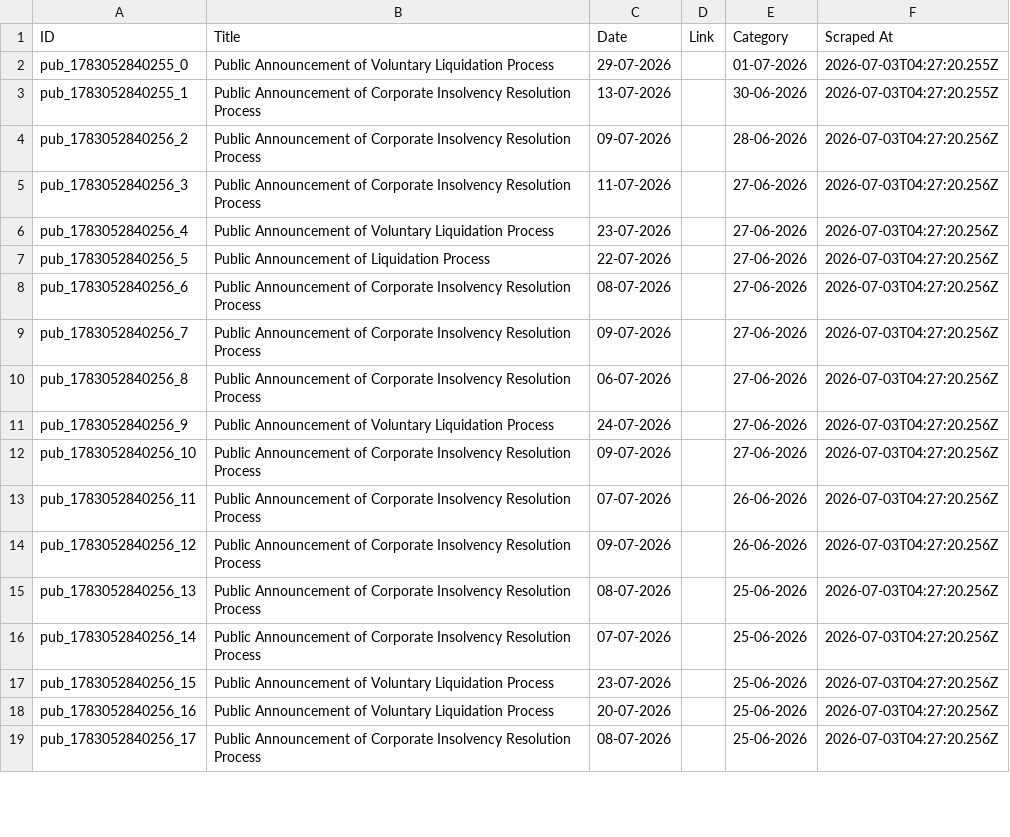
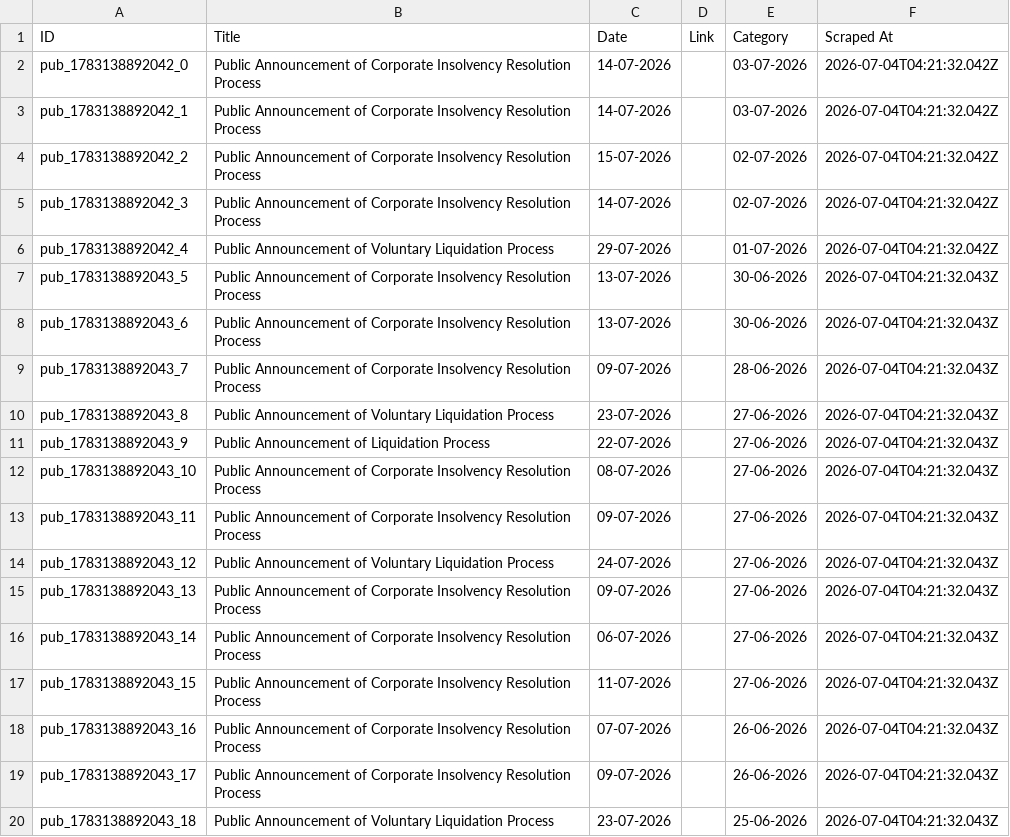
Before and after one commit to prometheus5863/form-g-aarsh, a CSV file: data/public_announcements.csv, drawn as a sheet; only a part is shown; the diff covers the shown part only.

```diff
--- a/data/public_announcements.csv
+++ b/data/public_announcements.csv
@@ -1,19 +1,20 @@
 ID,Title,Date,Link,Category,Scraped At
-pub_1783052840255_0,Public Announcement of Voluntary Liquidation Process,29-07-2026,,01-07-2026,2026-07-03T04:27:20.255Z
-pub_1783052840255_1,Public Announcement of Corporate Insolvency Resolution Process,13-07-2026,,30-06-2026,2026-07-03T04:27:20.255Z
-pub_1783052840256_2,Public Announcement of Corporate Insolvency Resolution Process,09-07-2026,,28-06-2026,2026-07-03T04:27:20.256Z
-pub_1783052840256_3,Public Announcement of Corporate Insolvency Resolution Process,11-07-2026,,27-06-2026,2026-07-03T04:27:20.256Z
-pub_1783052840256_4,Public Announcement of Voluntary Liquidation Process,23-07-2026,,27-06-2026,2026-07-03T04:27:20.256Z
-pub_1783052840256_5,Public Announcement of Liquidation Process,22-07-2026,,27-06-2026,2026-07-03T04:27:20.256Z
-pub_1783052840256_6,Public Announcement of Corporate Insolvency Resolution Process,08-07-2026,,27-06-2026,2026-07-03T04:27:20.256Z
-pub_1783052840256_7,Public Announcement of Corporate Insolvency Resolution Process,09-07-2026,,27-06-2026,2026-07-03T04:27:20.256Z
-pub_1783052840256_8,Public Announcement of Corporate Insolvency Resolution Process,06-07-2026,,27-06-2026,2026-07-03T04:27:20.256Z
-pub_1783052840256_9,Public Announcement of Voluntary Liquidation Process,24-07-2026,,27-06-2026,2026-07-03T04:27:20.256Z
-pub_1783052840256_10,Public Announcement of Corporate Insolvency Resolution Process,09-07-2026,,27-06-2026,2026-07-03T04:27:20.256Z
-pub_1783052840256_11,Public Announcement of Corporate Insolvency Resolution Process,07-07-2026,,26-06-2026,2026-07-03T04:27:20.256Z
-pub_1783052840256_12,Public Announcement of Corporate Insolvency Resolution Process,09-07-2026,,26-06-2026,2026-07-03T04:27:20.256Z
-pub_1783052840256_13,Public Announcement of Corporate Insolvency Resolution Process,08-07-2026,,25-06-2026,2026-07-03T04:27:20.256Z
-pub_1783052840256_14,Public Announcement of Corporate Insolvency Resolution Process,07-07-2026,,25-06-2026,2026-07-03T04:27:20.256Z
-pub_1783052840256_15,Public Announcement of Voluntary Liquidation Process,23-07-2026,,25-06-2026,2026-07-03T04:27:20.256Z
-pub_1783052840256_16,Public Announcement of Voluntary Liquidation Process,20-07-2026,,25-06-2026,2026-07-03T04:27:20.256Z
-pub_1783052840256_17,Public Announcement of Corporate Insolvency Resolution Process,08-07-2026,,25-06-2026,2026-07-03T04:27:20.256Z
+pub_1783138892042_0,Public Announcement of Corporate Insolvency Resolution Process,14-07-2026,,03-07-2026,2026-07-04T04:21:32.042Z
+pub_1783138892042_1,Public Announcement of Corporate Insolvency Resolution Process,14-07-2026,,03-07-2026,2026-07-04T04:21:32.042Z
+pub_1783138892042_2,Public Announcement of Corporate Insolvency Resolution Process,15-07-2026,,02-07-2026,2026-07-04T04:21:32.042Z
+pub_1783138892042_3,Public Announcement of Corporate Insolvency Resolution Process,14-07-2026,,02-07-2026,2026-07-04T04:21:32.042Z
+pub_1783138892042_4,Public Announcement of Voluntary Liquidation Process,29-07-2026,,01-07-2026,2026-07-04T04:21:32.042Z
+pub_1783138892043_5,Public Announcement of Corporate Insolvency Resolution Process,13-07-2026,,30-06-2026,2026-07-04T04:21:32.043Z
+pub_1783138892043_6,Public Announcement of Corporate Insolvency Resolution Process,13-07-2026,,30-06-2026,2026-07-04T04:21:32.043Z
+pub_1783138892043_7,Public Announcement of Corporate Insolvency Resolution Process,09-07-2026,,28-06-2026,2026-07-04T04:21:32.043Z
+pub_1783138892043_8,Public Announcement of Voluntary Liquidation Process,23-07-2026,,27-06-2026,2026-07-04T04:21:32.043Z
+pub_1783138892043_9,Public Announcement of Liquidation Process,22-07-2026,,27-06-2026,2026-07-04T04:21:32.043Z
+pub_1783138892043_10,Public Announcement of Corporate Insolvency Resolution Process,08-07-2026,,27-06-2026,2026-07-04T04:21:32.043Z
+pub_1783138892043_11,Public Announcement of Corporate Insolvency Resolution Process,09-07-2026,,27-06-2026,2026-07-04T04:21:32.043Z
+pub_1783138892043_12,Public Announcement of Voluntary Liquidation Process,24-07-2026,,27-06-2026,2026-07-04T04:21:32.043Z
+pub_1783138892043_13,Public Announcement of Corporate Insolvency Resolution Process,09-07-2026,,27-06-2026,2026-07-04T04:21:32.043Z
+pub_1783138892043_14,Public Announcement of Corporate Insolvency Resolution Process,06-07-2026,,27-06-2026,2026-07-04T04:21:32.043Z
+pub_1783138892043_15,Public Announcement of Corporate Insolvency Resolution Process,11-07-2026,,27-06-2026,2026-07-04T04:21:32.043Z
+pub_1783138892043_16,Public Announcement of Corporate Insolvency Resolution Process,07-07-2026,,26-06-2026,2026-07-04T04:21:32.043Z
+pub_1783138892043_17,Public Announcement of Corporate Insolvency Resolution Process,09-07-2026,,26-06-2026,2026-07-04T04:21:32.043Z
+pub_1783138892043_18,Public Announcement of Voluntary Liquidation Process,23-07-2026,,25-06-2026,2026-07-04T04:21:32.043Z
```
Also changed, not shown: 1 removed row and 2 edited cells elsewhere in this file, data/announcements.csv, data/assignments.csv.
